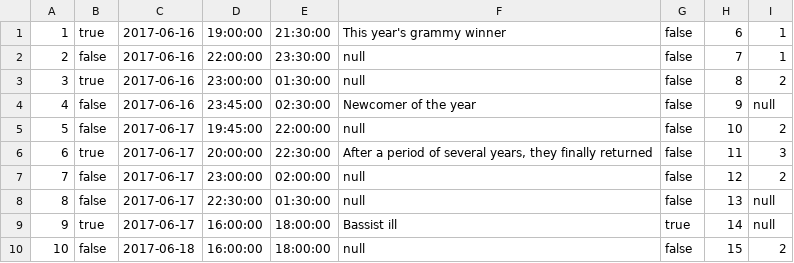
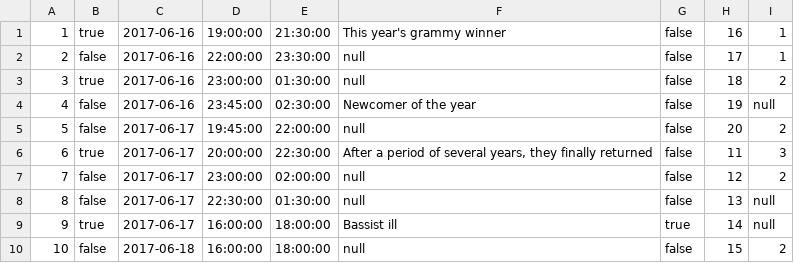
Before and after one commit to kirillkd/festival, a CSV file: database/csv/band.csv, drawn as a sheet.

Commit message:
updated provider_id in band and fixed that some bands were a vendor

```diff
--- a/database/csv/band.csv
+++ b/database/csv/band.csv
@@ -1,6 +1,6 @@
-1;true;2017-06-16;19:00:00;21:30:00;This year's grammy winner;false;6;1
-2;false;2017-06-16;22:00:00;23:30:00;null;false;7;1
-3;true;2017-06-16;23:00:00;01:30:00;null;false;8;2
-4;false;2017-06-16;23:45:00;02:30:00;Newcomer of the year;false;9;null
-5;false;2017-06-17;19:45:00;22:00:00;null;false;10;2
+1;true;2017-06-16;19:00:00;21:30:00;This year's grammy winner;false;16;1
+2;false;2017-06-16;22:00:00;23:30:00;null;false;17;1
+3;true;2017-06-16;23:00:00;01:30:00;null;false;18;2
+4;false;2017-06-16;23:45:00;02:30:00;Newcomer of the year;false;19;null
+5;false;2017-06-17;19:45:00;22:00:00;null;false;20;2
 6;true;2017-06-17;20:00:00;22:30:00;After a period of several years, they finally returned;false;11;3
```
Also changed, not shown: database/csv/provider.csv.
